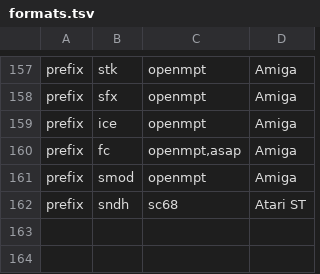
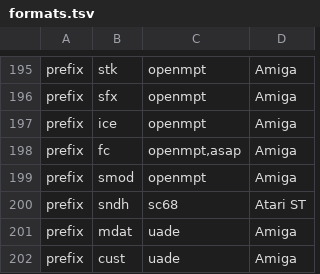
Before and after one commit to przunk/Protracktor, a TSV file: web/src/formats.tsv, drawn as a sheet; only a part is shown, gaps mark what is left out; the diff covers the shown part only; the diff names each change by its address in the sheet, - before the commit and + after, or states it on an @@ line.

```diff
--- a/web/src/formats.tsv
+++ b/web/src/formats.tsv
+row 201: prefix | mdat | uade | Amiga
+row 202: prefix | cust | uade | Amiga
```
Also changed, not shown: 38 added rows elsewhere in this file, 15 other files.
